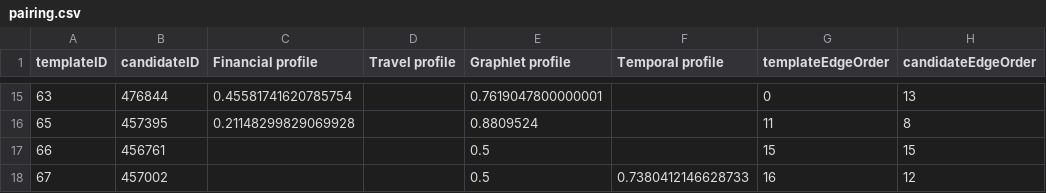
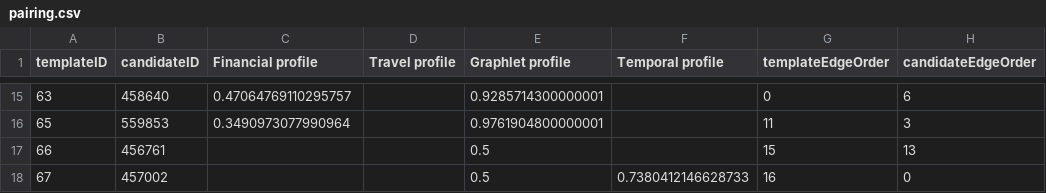
Before and after one commit to graphletmatchmaker/graphletmatchmaker.github.io, a CSV file: AVIZ-Tovanich-MC1/person-pairing-view/data/Q2-GreedyGraphletSeed3/pairing.csv, drawn as a sheet; only a part is shown, gaps mark what is left out; the diff covers the shown part only.

```diff
--- a/AVIZ-Tovanich-MC1/person-pairing-view/data/Q2-GreedyGraphletSeed3/pairing.csv
+++ b/AVIZ-Tovanich-MC1/person-pairing-view/data/Q2-GreedyGraphletSeed3/pairing.csv
@@ -15,4 +15,4 @@ templateID,candidateID,Financial profile,Travel profile,Graphlet profile,Tempora
-63,476844,0.45581741620785754,,0.7619047800000001,,0,13
-65,457395,0.21148299829069928,,0.8809524,,11,8
-66,456761,,,0.5,,15,15
-67,457002,,,0.5,0.7380412146628733,16,12
+63,458640,0.47064769110295757,,0.9285714300000001,,0,6
+65,559853,0.3490973077990964,,0.9761904800000001,,11,3
+66,456761,,,0.5,,15,13
+67,457002,,,0.5,0.7380412146628733,16,0
```
Also changed, not shown: 58 edited cells elsewhere in this file, AVIZ-Tovanich-MC1/person-pairing-view/data/Q2-GreedyGraphletSeed1/candidate_nodes.csv, AVIZ-Tovanich-MC1/person-pairing-view/data/Q2-GreedyGraphletSeed1/pairing.csv, 5 other files.
